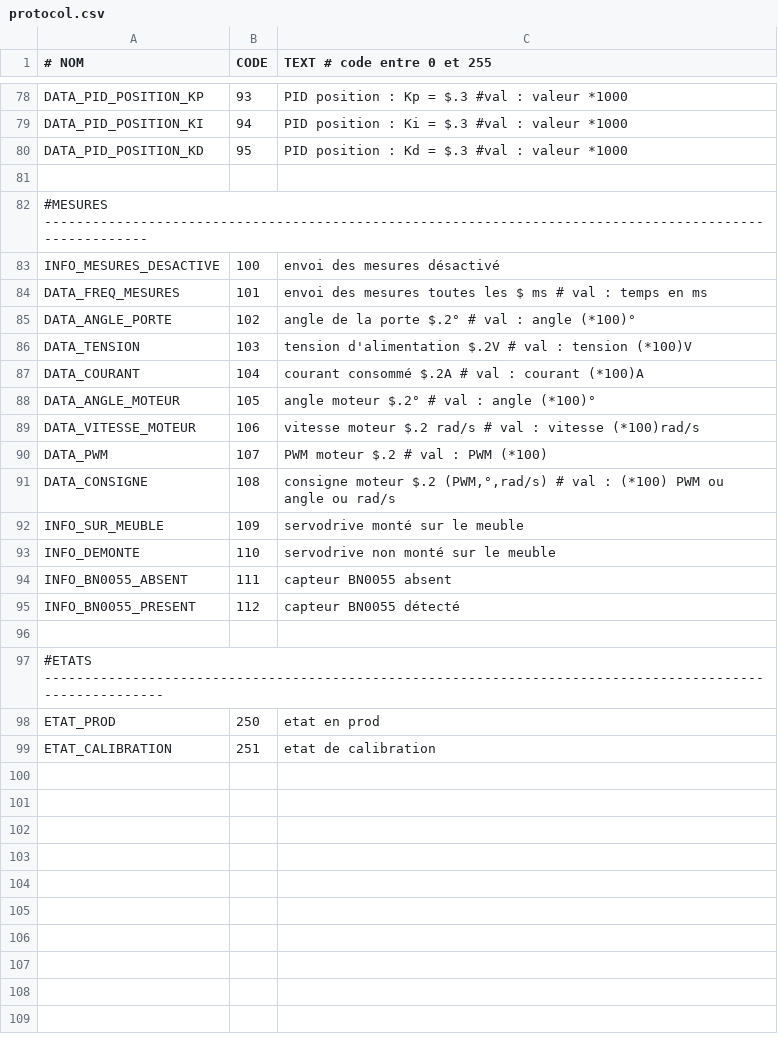
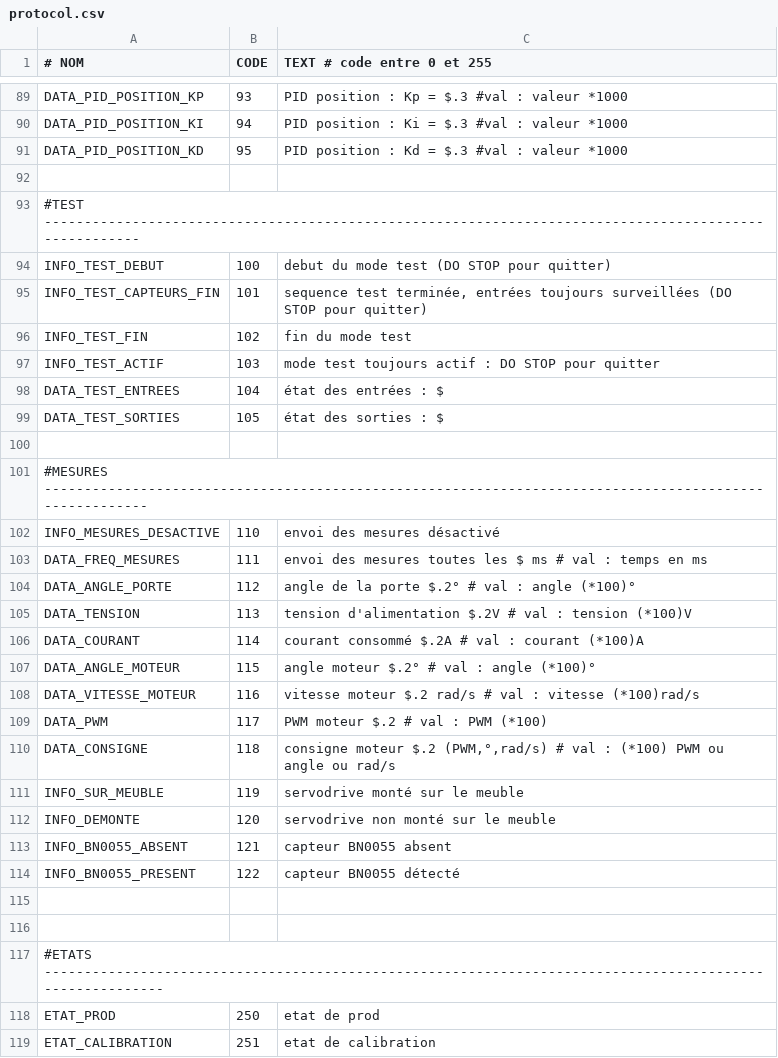
Before and after one commit to pierreallier/ArduinoPorteBlum, a CSV file: protocol.csv, drawn as a sheet; only a part is shown, gaps mark what is left out; the diff covers the shown part only.

```diff
--- a/protocol.csv
+++ b/protocol.csv
@@ -81,19 +92,28 @@
 
+#TEST ------------------------------------------------------------------------------------------------------
+    INFO_TEST_DEBUT             ; 100    ; "debut du mode test (DO STOP pour quitter)"
+    INFO_TEST_CAPTEURS_FIN      ; 101    ; "sequence test terminée, entrées toujours surveillées (DO STOP pour quitter)"
+    INFO_TEST_FIN               ; 102    ; "fin du mode test"
+    INFO_TEST_ACTIF             ; 103   ; "mode test toujours actif : DO STOP pour quitter"
+    DATA_TEST_ENTREES           ; 104    ; "état des entrées : $"
+    DATA_TEST_SORTIES           ; 105    ; "état des sorties : $"
+
 #MESURES -------------------------------------------------------------------------------------------------------
-    INFO_MESURES_DESACTIVE      ; 100   ; "envoi des mesures désactivé"
-    DATA_FREQ_MESURES           ; 101   ; "envoi des mesures toutes les $ ms"   # val : temps en ms
-    DATA_ANGLE_PORTE            ; 102   ; "angle de la porte $.2°"              # val : angle (*100)°
-    DATA_TENSION                ; 103   ; "tension d'alimentation $.2V"         # val : tension (*100)V
-    DATA_COURANT                ; 104   ; "courant consommé $.2A"               # val : courant (*100)A
-    DATA_ANGLE_MOTEUR           ; 105   ; "angle moteur $.2°"                   # val : angle (*100)°
-    DATA_VITESSE_MOTEUR         ; 106   ; "vitesse moteur $.2 rad/s"            # val : vitesse (*100)rad/s
-    DATA_PWM                    ; 107   ; "PWM moteur $.2"                      # val : PWM (*100)
-    DATA_CONSIGNE               ; 108   ; "consigne moteur $.2 (PWM,°,rad/s)"   # val : (*100) PWM ou angle ou rad/s
-    INFO_SUR_MEUBLE             ; 109   ; "servodrive monté sur le meuble"
-    INFO_DEMONTE                ; 110   ; "servodrive non monté sur le meuble"
-    INFO_BN0055_ABSENT          ; 111   ; "capteur BN0055 absent"
-    INFO_BN0055_PRESENT         ; 112   ; "capteur BN0055 détecté"
+    INFO_MESURES_DESACTIVE      ; 110   ; "envoi des mesures désactivé"
+    DATA_FREQ_MESURES           ; 111   ; "envoi des mesures toutes les $ ms"   # val : temps en ms
+    DATA_ANGLE_PORTE            ; 112   ; "angle de la porte $.2°"              # val : angle (*100)°
+    DATA_TENSION                ; 113   ; "tension d'alimentation $.2V"         # val : tension (*100)V
+    DATA_COURANT                ; 114   ; "courant consommé $.2A"               # val : courant (*100)A
+    DATA_ANGLE_MOTEUR           ; 115   ; "angle moteur $.2°"                   # val : angle (*100)°
+    DATA_VITESSE_MOTEUR         ; 116   ; "vitesse moteur $.2 rad/s"            # val : vitesse (*100)rad/s
+    DATA_PWM                    ; 117   ; "PWM moteur $.2"                      # val : PWM (*100)
+    DATA_CONSIGNE               ; 118   ; "consigne moteur $.2 (PWM,°,rad/s)"   # val : (*100) PWM ou angle ou rad/s
+    INFO_SUR_MEUBLE             ; 119   ; "servodrive monté sur le meuble"
+    INFO_DEMONTE                ; 120   ; "servodrive non monté sur le meuble"
+    INFO_BN0055_ABSENT          ; 121   ; "capteur BN0055 absent"
+    INFO_BN0055_PRESENT         ; 122   ; "capteur BN0055 détecté"
+
 
 #ETATS ---------------------------------------------------------------------------------------------------------
-    ETAT_PROD                   ; 250   ; "etat en prod"
+    ETAT_PROD                   ; 250   ; "etat de prod"
     ETAT_CALIBRATION            ; 251   ; "etat de calibration"
```
Also changed, not shown: 11 added rows and 20 edited cells elsewhere in this file, 16 other files.
